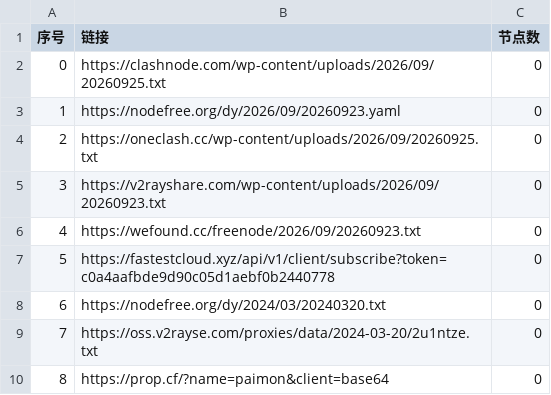
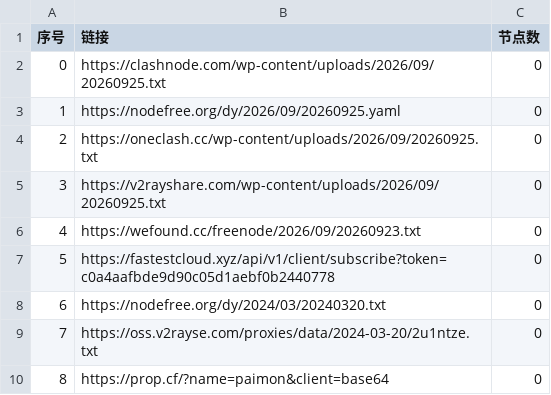
Before and after one commit to lyxgmxit/AutoMergePublicNodes, a CSV file: list_result.csv, drawn as a sheet; only a part is shown.

```diff
--- a/list_result.csv
+++ b/list_result.csv
@@ -2,5 +2,5 @@
 0,https://clashnode.com/wp-content/uploads/2026/09/20260925.txt,0
-1,https://nodefree.org/dy/2026/09/20260923.yaml,0
+1,https://nodefree.org/dy/2026/09/20260925.yaml,0
 2,https://oneclash.cc/wp-content/uploads/2026/09/20260925.txt,0
-3,https://v2rayshare.com/wp-content/uploads/2026/09/20260923.txt,0
+3,https://v2rayshare.com/wp-content/uploads/2026/09/20260925.txt,0
 4,https://wefound.cc/freenode/2026/09/20260923.txt,0
```
Also changed, not shown: 2 other files.
